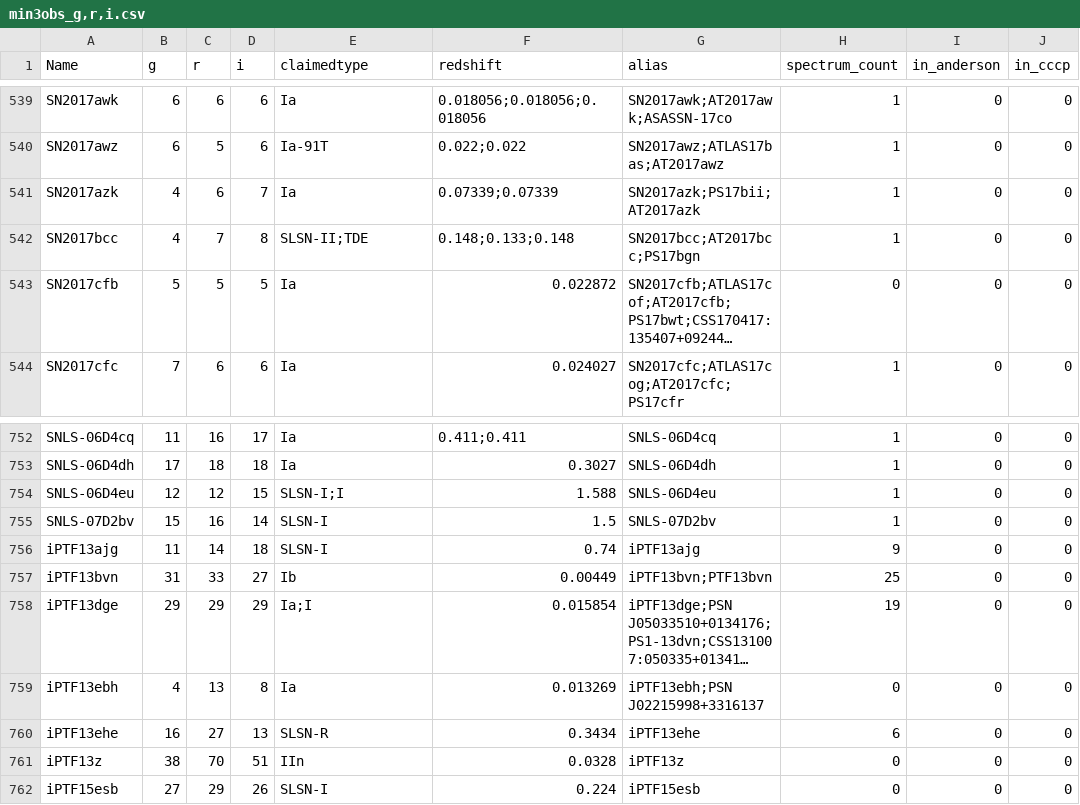
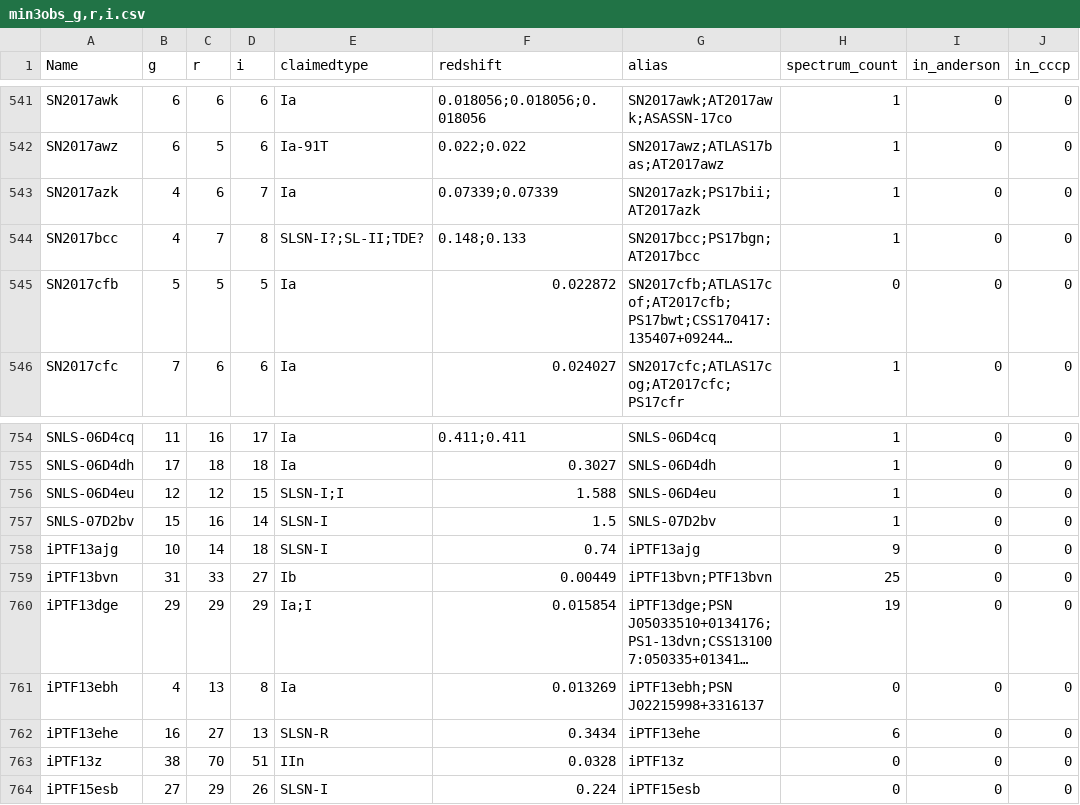
Before and after one commit to snad-space/snad, a CSV file: data/min3obs_g,r,i.csv, drawn as a sheet; only a part is shown, gaps mark what is left out; long unchanged cells end in …; addresses are those after the commit; the diff covers the shown part only; the diff names each change by its address in the sheet, - before the commit and + after, or states it on an @@ line.

```diff
--- a/data/min3obs_g,r,i.csv
+++ b/data/min3obs_g,r,i.csv
-E544 (claimedtype): SLSN-II;TDE
+E544 (claimedtype): SLSN-I?;SL-II;TDE?
-F544 (redshift): 0.148;0.133;0.148
+F544 (redshift): 0.148;0.133
-G544 (alias): SN2017bcc;AT2017bcc;PS17bgn
+G544 (alias): SN2017bcc;PS17bgn;AT2017bcc
-B758 (g): 11
+B758 (g): 10
```
Also changed, not shown: 4 added rows and 21 edited cells elsewhere in this file, data/min3obs_B,R,I.csv.
